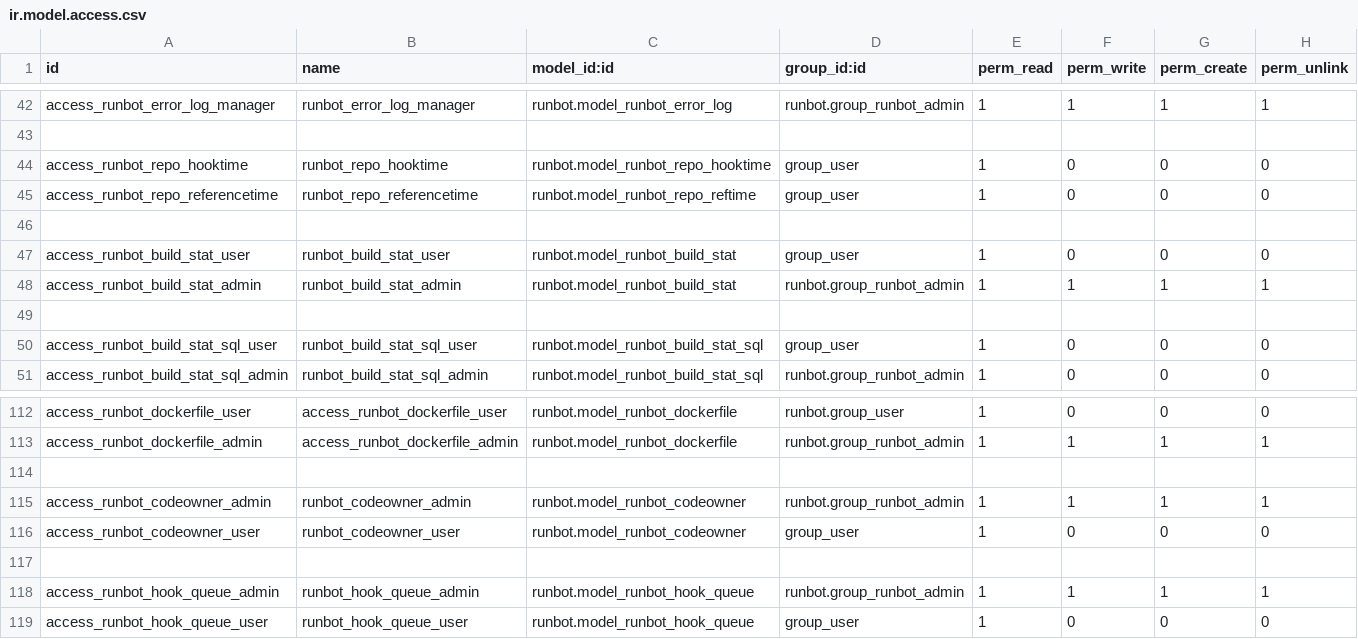
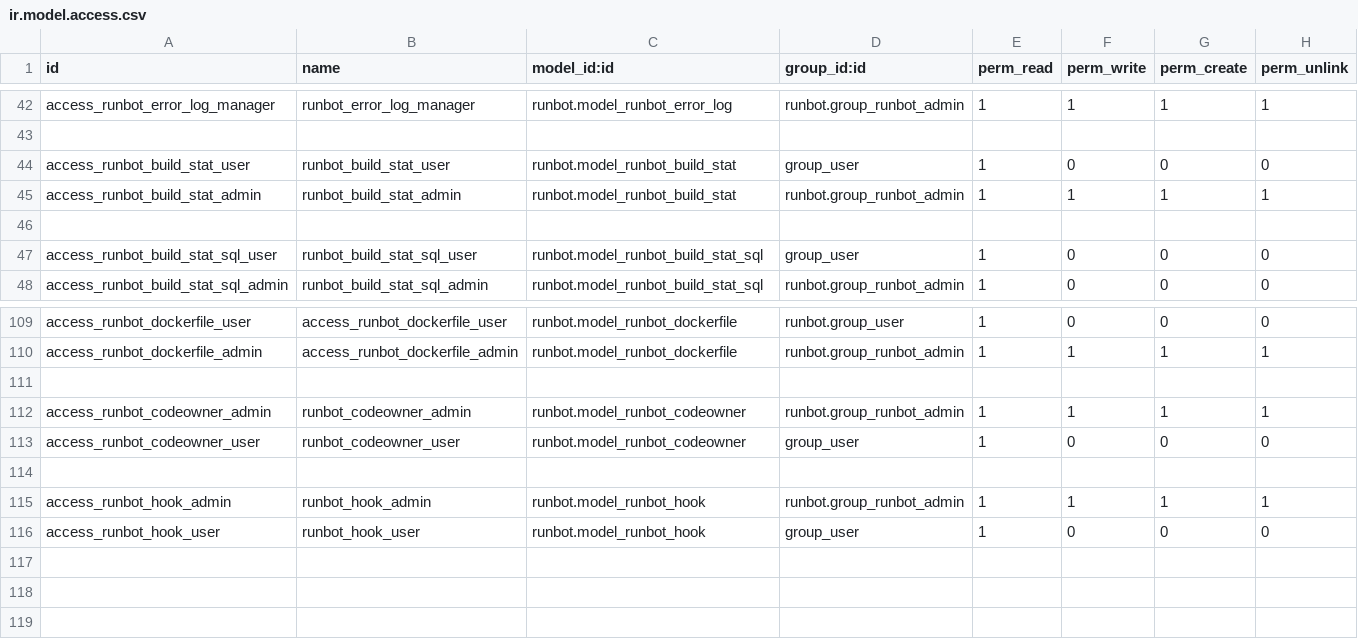
Before and after one commit to yustas147/runbot, a CSV file: runbot/security/ir.model.access.csv, drawn as a sheet; only a part is shown, gaps mark what is left out.

Commit message:
rename hook queue, cleaning and processing hook queue

```diff
--- a/runbot/security/ir.model.access.csv
+++ b/runbot/security/ir.model.access.csv
@@ -43,5 +43,2 @@ access_runbot_error_log_manager,runbot_error_log_manager,runbot.model_runbot_err
 
-access_runbot_repo_hooktime,runbot_repo_hooktime,runbot.model_runbot_repo_hooktime,group_user,1,0,0,0
-access_runbot_repo_referencetime,runbot_repo_referencetime,runbot.model_runbot_repo_reftime,group_user,1,0,0,0
-
 access_runbot_build_stat_user,runbot_build_stat_user,runbot.model_runbot_build_stat,group_user,1,0,0,0
@@ -117,3 +114,3 @@ access_runbot_codeowner_user,runbot_codeowner_user,runbot.model_runbot_codeowner
 
-access_runbot_hook_queue_admin,runbot_hook_queue_admin,runbot.model_runbot_hook_queue,runbot.group_runbot_admin,1,1,1,1
-access_runbot_hook_queue_user,runbot_hook_queue_user,runbot.model_runbot_hook_queue,group_user,1,0,0,0
+access_runbot_hook_admin,runbot_hook_admin,runbot.model_runbot_hook,runbot.group_runbot_admin,1,1,1,1
+access_runbot_hook_user,runbot_hook_user,runbot.model_runbot_hook,group_user,1,0,0,0
```
Also changed, not shown: 9 other files.
